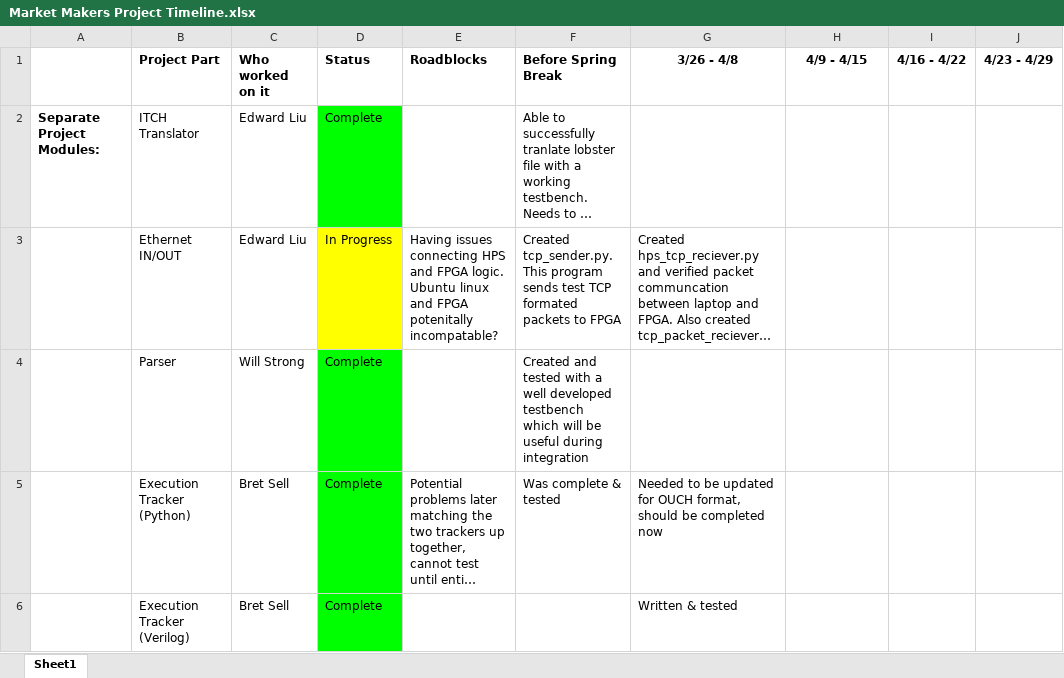
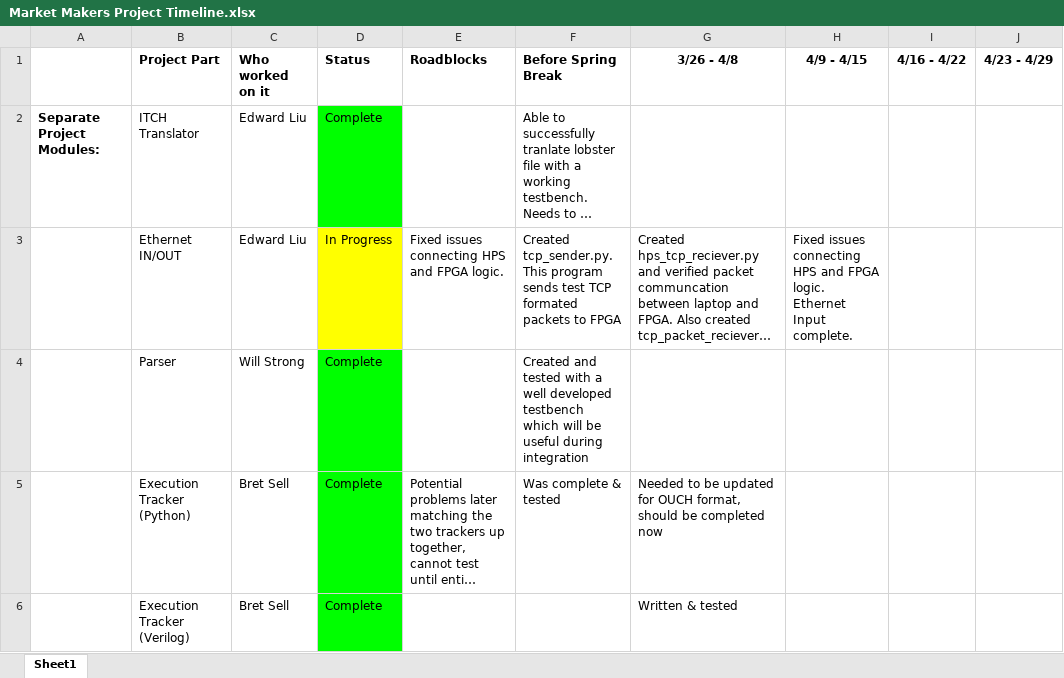
Before and after one commit to EdwardnLiu3/ECE554_Capstone, an Excel workbook: Market Makers Project Timeline.xlsx, sheet Sheet1, drawn as a sheet; only a part is shown; long unchanged cells end in …; values as stored, in another font and other column widths than the file's, no borders; the diff names each change by its address in the sheet, - before the commit and + after, or states it on an @@ line.

Commit message:
Timeline updates

```diff
--- a/Market Makers Project Timeline.xlsx (sheet Sheet1)
+++ b/Market Makers Project Timeline.xlsx (sheet Sheet1)
-E3 (Roadblocks): Having issues connecting HPS and FPGA logic. Ubuntu linux and FPGA potenitally incompatable?
+E3 (Roadblocks): Fixed issues connecting HPS and FPGA logic.
-H3 (4/9 - 4/15): (empty)
+H3 (4/9 - 4/15): Fixed issues connecting HPS and FPGA logic. Ethernet Input complete.
```
